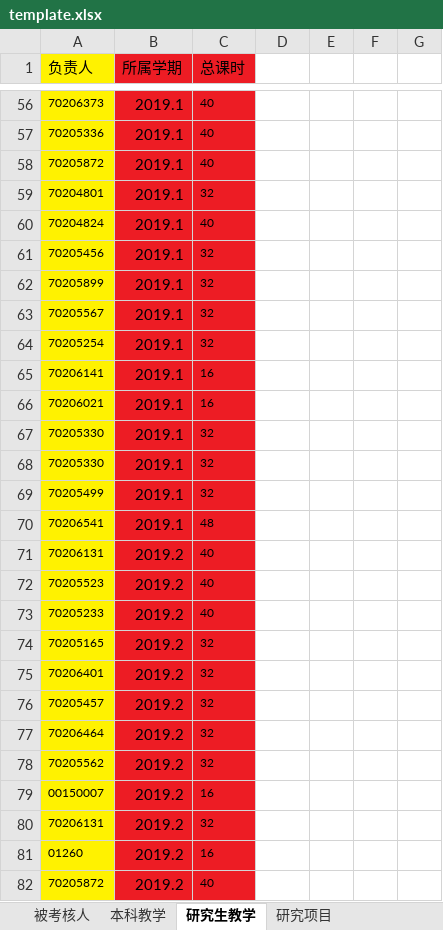
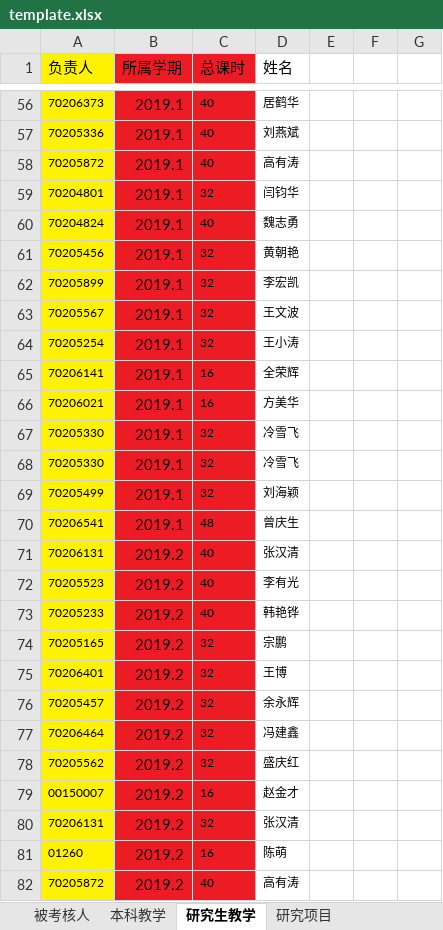
Before and after one commit to onichandame/appraisal, an Excel workbook: template.xlsx, sheet 研究生教学, drawn as a sheet; only a part is shown, gaps mark what is left out; values as stored, in another font and other column widths than the file's, no borders; the diff covers the shown part only; the diff names each change by its address in the sheet, - before the commit and + after, or states it on an @@ line.

```diff
--- a/template.xlsx (sheet 研究生教学)
+++ b/template.xlsx (sheet 研究生教学)
-D1: (empty)
+D1: 姓名
-D56 (姓名): (empty)
+D56 (姓名): 居鹤华
-D57 (姓名): (empty)
+D57 (姓名): 刘燕斌
-D58 (姓名): (empty)
+D58 (姓名): 高有涛
-D59 (姓名): (empty)
+D59 (姓名): 闫钧华
-D60 (姓名): (empty)
+D60 (姓名): 魏志勇
-D61 (姓名): (empty)
+D61 (姓名): 黄朝艳
-D62 (姓名): (empty)
+D62 (姓名): 李宏凯
-D63 (姓名): (empty)
+D63 (姓名): 王文波
-D64 (姓名): (empty)
+D64 (姓名): 王小涛
-D65 (姓名): (empty)
+D65 (姓名): 全荣辉
-D66 (姓名): (empty)
+D66 (姓名): 方美华
-D67:D68 (姓名): (empty)
+D67:D68 (姓名): 冷雪飞
-D69 (姓名): (empty)
+D69 (姓名): 刘海颖
-D70 (姓名): (empty)
+D70 (姓名): 曾庆生
-D71 (姓名): (empty)
+D71 (姓名): 张汉清
-D72 (姓名): (empty)
+D72 (姓名): 李有光
-D73 (姓名): (empty)
+D73 (姓名): 韩艳铧
-D74 (姓名): (empty)
+D74 (姓名): 宗鹏
-D75 (姓名): (empty)
+D75 (姓名): 王博
-D76 (姓名): (empty)
+D76 (姓名): 余永辉
-D77 (姓名): (empty)
+D77 (姓名): 冯建鑫
-D78 (姓名): (empty)
+D78 (姓名): 盛庆红
-D79 (姓名): (empty)
+D79 (姓名): 赵金才
-D80 (姓名): (empty)
+D80 (姓名): 张汉清
-D81 (姓名): (empty)
+D81 (姓名): 陈萌
-D82 (姓名): (empty)
+D82 (姓名): 高有涛
```
Also changed, not shown: 57 edited cells elsewhere in this sheet, other sheet tabs, 6 other files.
